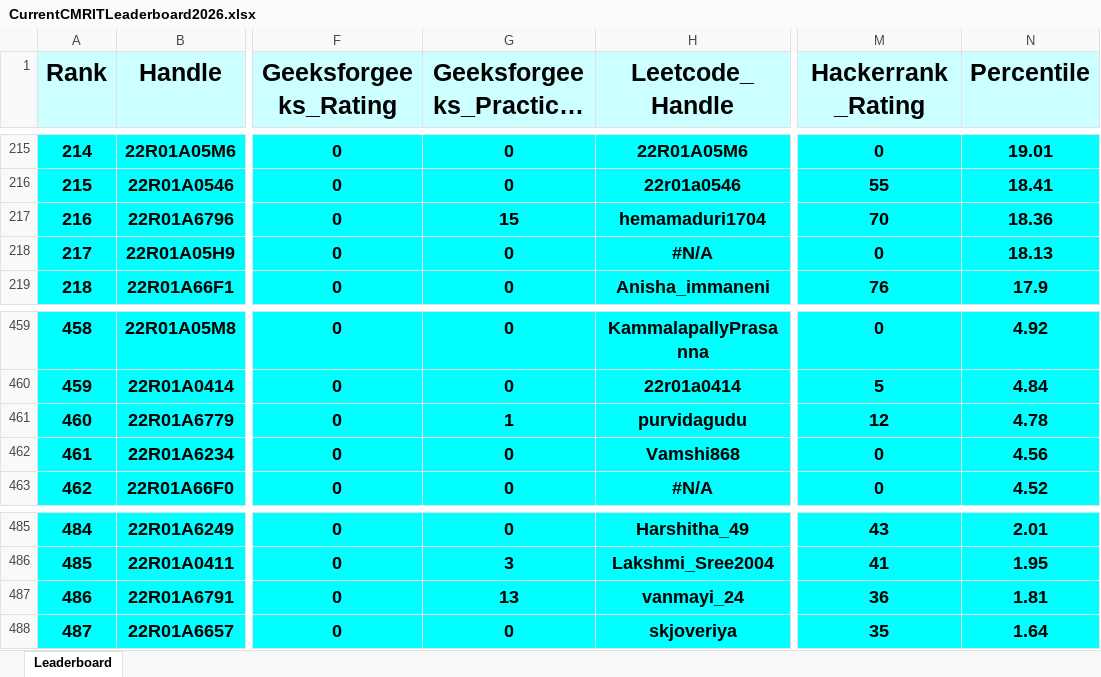
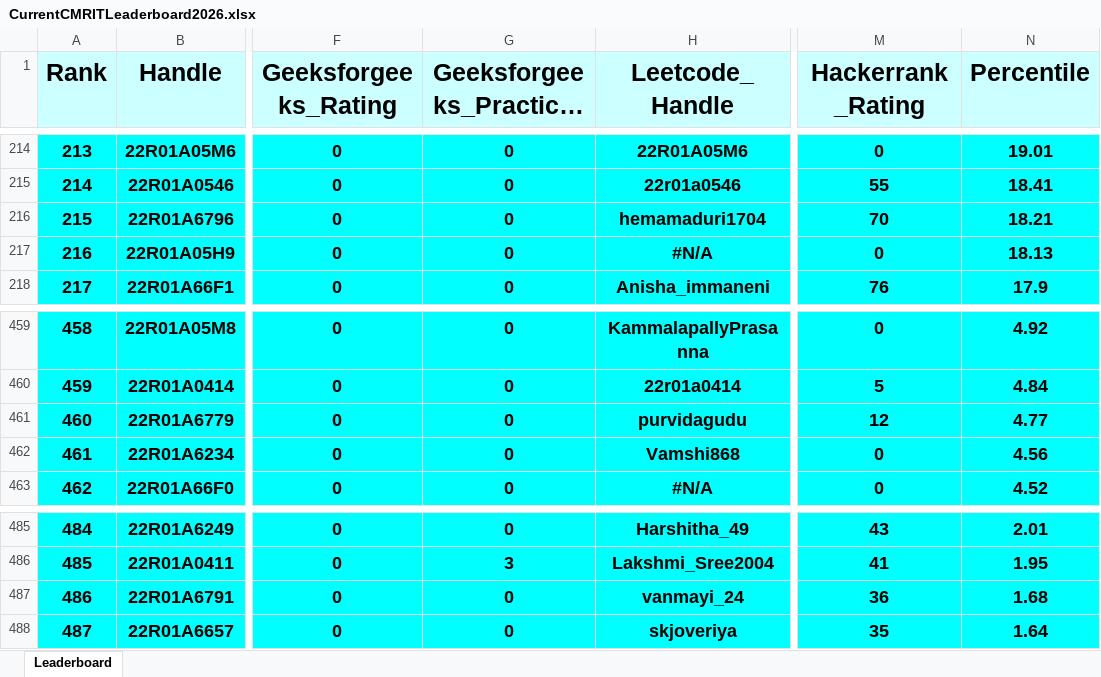
Before and after one commit to gabyah92/CMRIT2026Leaderboard, an Excel workbook: Leaderboards/CurrentCMRITLeaderboard2026.xlsx, sheet Leaderboard, drawn as a sheet; only a part is shown, gaps mark what is left out; long unchanged cells end in …; values as stored, in another font and other column widths than the file's, no borders; addresses are those after the commit; the diff covers the shown part only; the diff names each change by its address in the sheet, - before the commit and + after, or states it on an @@ line.

```diff
--- a/Leaderboards/CurrentCMRITLeaderboard2026.xlsx (sheet Leaderboard)
+++ b/Leaderboards/CurrentCMRITLeaderboard2026.xlsx (sheet Leaderboard)
@@ column A (Rank) renumbered between rows 16 and 519 @@
-G216 (Geeksforgeeks_Practice_Rating): 15
+G216 (Geeksforgeeks_Practice_Rating): 0
-N216 (Percentile): 18.36
+N216 (Percentile): 18.21
-G461 (Geeksforgeeks_Practice_Rating): 1
+G461 (Geeksforgeeks_Practice_Rating): 0
-N461 (Percentile): 4.78
+N461 (Percentile): 4.77
-G487 (Geeksforgeeks_Practice_Rating): 13
+G487 (Geeksforgeeks_Practice_Rating): 0
-N487 (Percentile): 1.81
+N487 (Percentile): 1.68
```
Also changed, not shown: 5 added rows, 5 removed rows and 4 edited cells elsewhere in this sheet.
